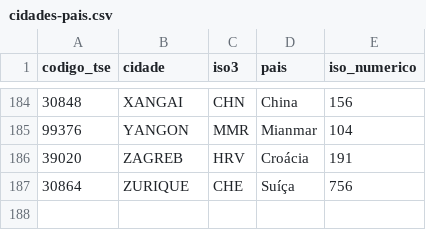
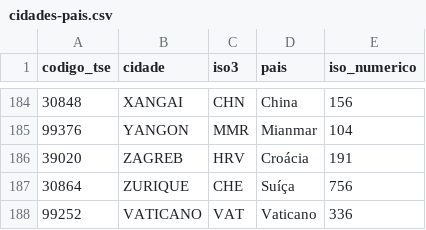
Before and after one commit to matheus-sigoli/Sigoli-TSE, a CSV file: data/exterior/cidades-pais.csv, drawn as a sheet; only a part is shown, gaps mark what is left out.

```diff
--- a/data/exterior/cidades-pais.csv
+++ b/data/exterior/cidades-pais.csv
@@ -187 +187,2 @@ codigo_tse;cidade;iso3;pais;iso_numerico
 30864;ZURIQUE;CHE;Suíça;756
+99252;VATICANO;VAT;Vaticano;336
```
Also changed, not shown: 1 other file.
